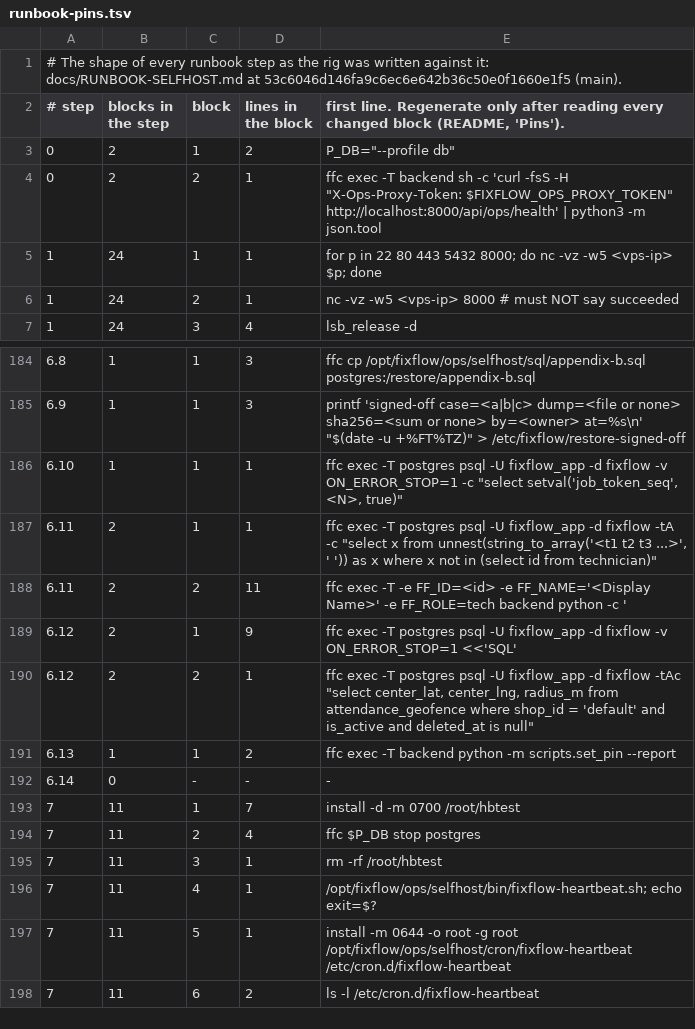
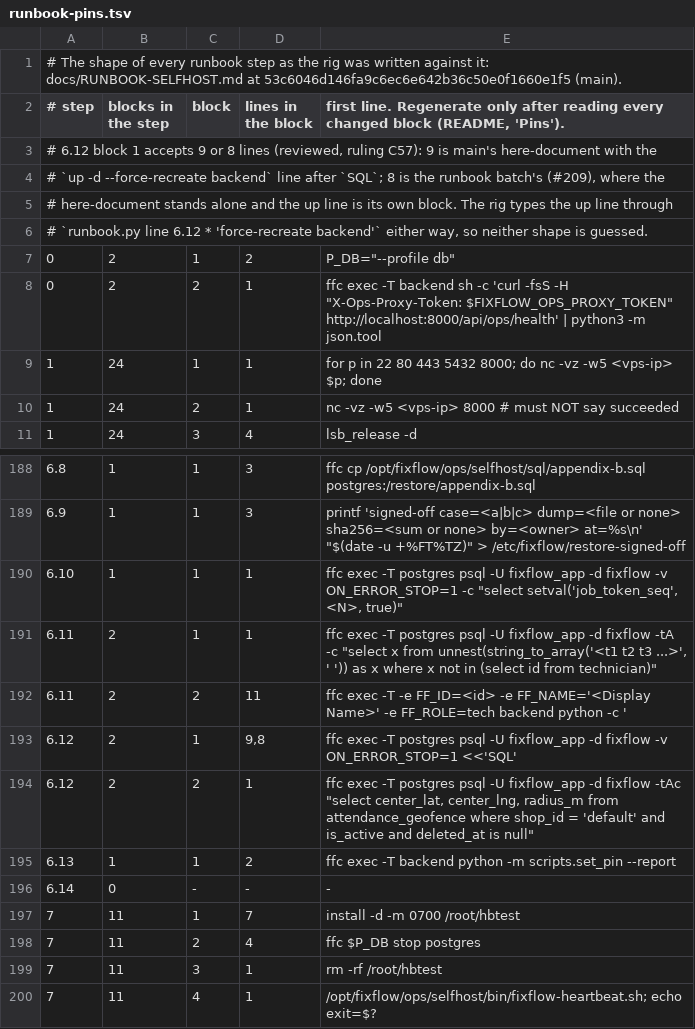
Before and after one commit to ghaaso/harness-engineering, a TSV file: ops/lab/rehearsal/lib/runbook-pins.tsv, drawn as a sheet; only a part is shown, gaps mark what is left out; the shorter side is filled out with more unchanged rows.

```diff
--- a/ops/lab/rehearsal/lib/runbook-pins.tsv
+++ b/ops/lab/rehearsal/lib/runbook-pins.tsv
@@ -2,2 +2,6 @@
 # step	blocks in the step	block	lines in the block	first line. Regenerate only after reading every changed block (README, 'Pins').
+# 6.12 block 1 accepts 9 or 8 lines (reviewed, ruling C57): 9 is main's here-document with the
+# `up -d --force-recreate backend` line after `SQL`; 8 is the runbook batch's (#209), where the
+# here-document stands alone and the up line is its own block. The rig types the up line through
+# `runbook.py line 6.12 * 'force-recreate backend'` either way, so neither shape is guessed.
 0	2	1	2	P_DB="--profile db"
@@ -188,3 +192,3 @@
 6.11	2	2	11	ffc exec -T -e FF_ID=<id> -e FF_NAME='<Display Name>' -e FF_ROLE=tech backend python -c '
-6.12	2	1	9	ffc exec -T postgres psql -U fixflow_app -d fixflow -v ON_ERROR_STOP=1 <<'SQL'
+6.12	2	1	9,8	ffc exec -T postgres psql -U fixflow_app -d fixflow -v ON_ERROR_STOP=1 <<'SQL'
 6.12	2	2	1	ffc exec -T postgres psql -U fixflow_app -d fixflow -tAc "select center_lat, center_lng, radius_m from attendance_geofence where shop_id = 'default' and is_active and deleted_at is null"
```
Also changed, not shown: 13 other files.
